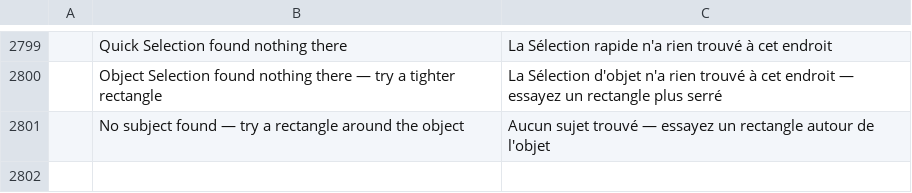
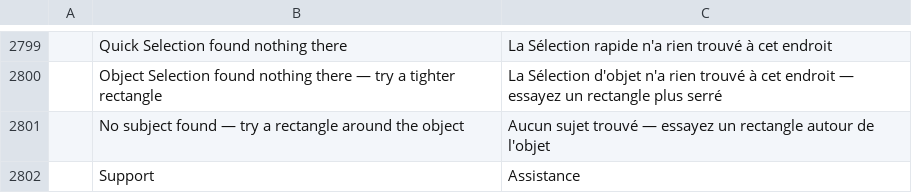
Before and after one commit to avelton-ai/photo-avelton, a TSV file: crates/ui-egui/src/i18n/fr.tsv, drawn as a sheet; only a part is shown, gaps mark what is left out; the diff names each change by its address in the sheet, - before the commit and + after, or states it on an @@ line.

```diff
--- a/crates/ui-egui/src/i18n/fr.tsv
+++ b/crates/ui-egui/src/i18n/fr.tsv
+row 2802:  | Support | Assistance
```
Also changed, not shown: crates/ui-egui/src/i18n/el.tsv, crates/ui-egui/src/i18n/ja.tsv, 14 other files.
